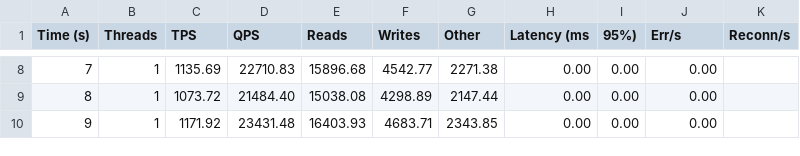
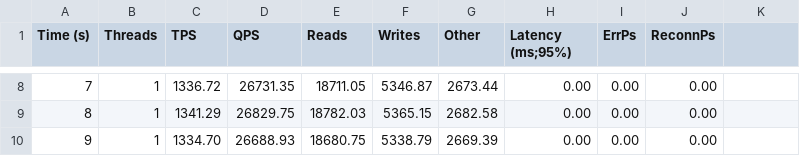
Before and after one commit to danielfmhaw/Bachelorarbeit, a CSV file: Tools/Output/sysbench_output.csv, drawn as a sheet; only a part is shown, gaps mark what is left out; the diff covers the shown part only.

```diff
--- a/Tools/Output/sysbench_output.csv
+++ b/Tools/Output/sysbench_output.csv
@@ -1 +1 @@
-Time (s),Threads,TPS,QPS,Reads,Writes,Other,Latency (ms,95%),Err/s,Reconn/s
+Time (s),Threads,TPS,QPS,Reads,Writes,Other,Latency (ms;95%),ErrPs,ReconnPs
@@ -8,3 +8,3 @@ Time (s),Threads,TPS,QPS,Reads,Writes,Other,Latency (ms,95%),Err/s,Reconn/s
-7,1,1135.69,22710.83,15896.68,4542.77,2271.38,0.00,0.00,0.00
-8,1,1073.72,21484.40,15038.08,4298.89,2147.44,0.00,0.00,0.00
-9,1,1171.92,23431.48,16403.93,4683.71,2343.85,0.00,0.00,0.00
+7,1,1336.72,26731.35,18711.05,5346.87,2673.44,0.00,0.00,0.00
+8,1,1341.29,26829.75,18782.03,5365.15,2682.58,0.00,0.00,0.00
+9,1,1334.70,26688.93,18680.75,5338.79,2669.39,0.00,0.00,0.00
```
Also changed, not shown: 30 edited cells elsewhere in this file, 23 other files.
